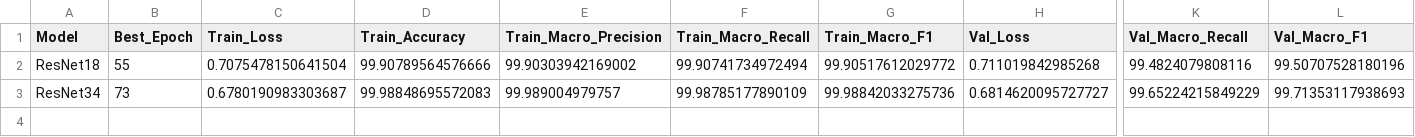
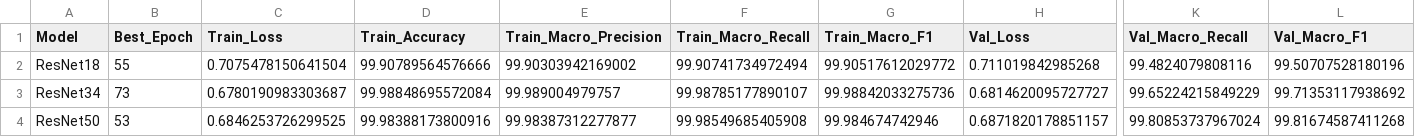
Before and after one commit to Juan-Antonio-24/plant-disease-cnn-benchmark, a CSV file: results/train_val_results.csv, drawn as a sheet; only a part is shown, gaps mark what is left out; rows hold the shown columns only; the diff names each change by its address in the sheet, - before the commit and + after, or states it on an @@ line.

Commit message:
feat: add ResNet50 training pipeline and results

```diff
--- a/results/train_val_results.csv
+++ b/results/train_val_results.csv
-D3 (Train_Accuracy): 99.98848695572083
+D3 (Train_Accuracy): 99.98848695572084
-F3 (Train_Macro_Recall): 99.98785177890109
+F3 (Train_Macro_Recall): 99.98785177890107
-L3 (Val_Macro_F1): 99.71353117938693
+L3 (Val_Macro_F1): 99.71353117938692
+row 4: ResNet50 | 53 | 0.6846253726299525 | 99.98388173800916 | 99.98387312277877 | 99.98549685405908 | 99.984674742946 | 0.6871820178851157 | 99.80853737967024 | 99.81674587411268
```
Also changed, not shown: results/benchmark_results.csv, 5 other files.
